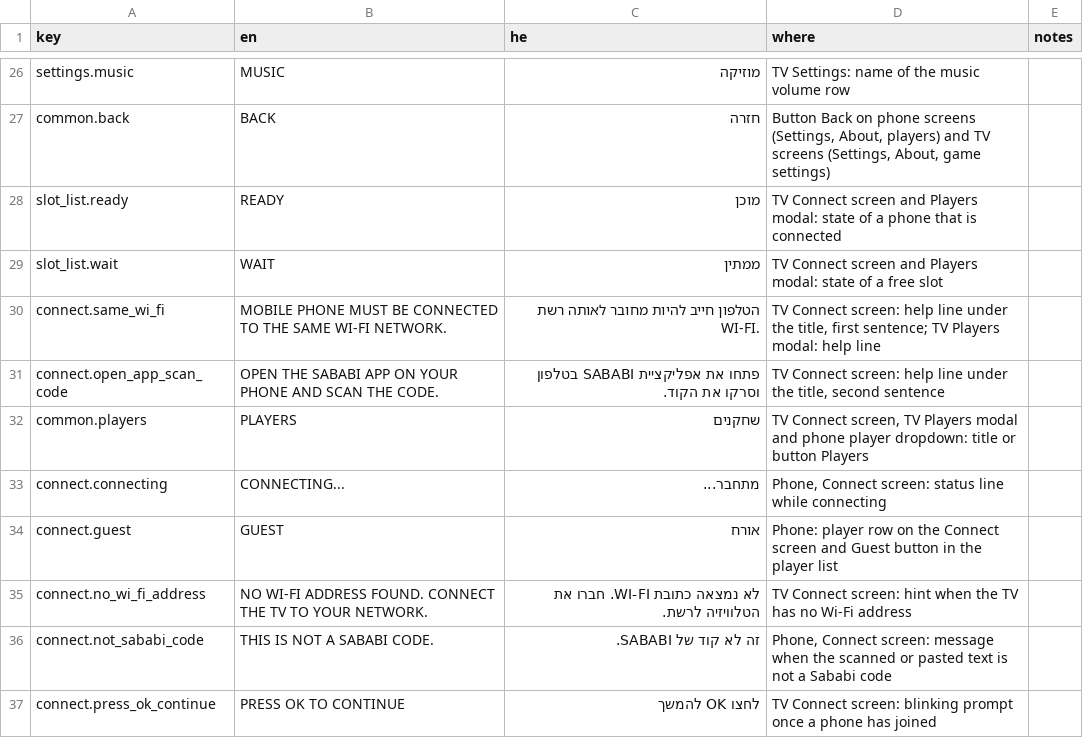
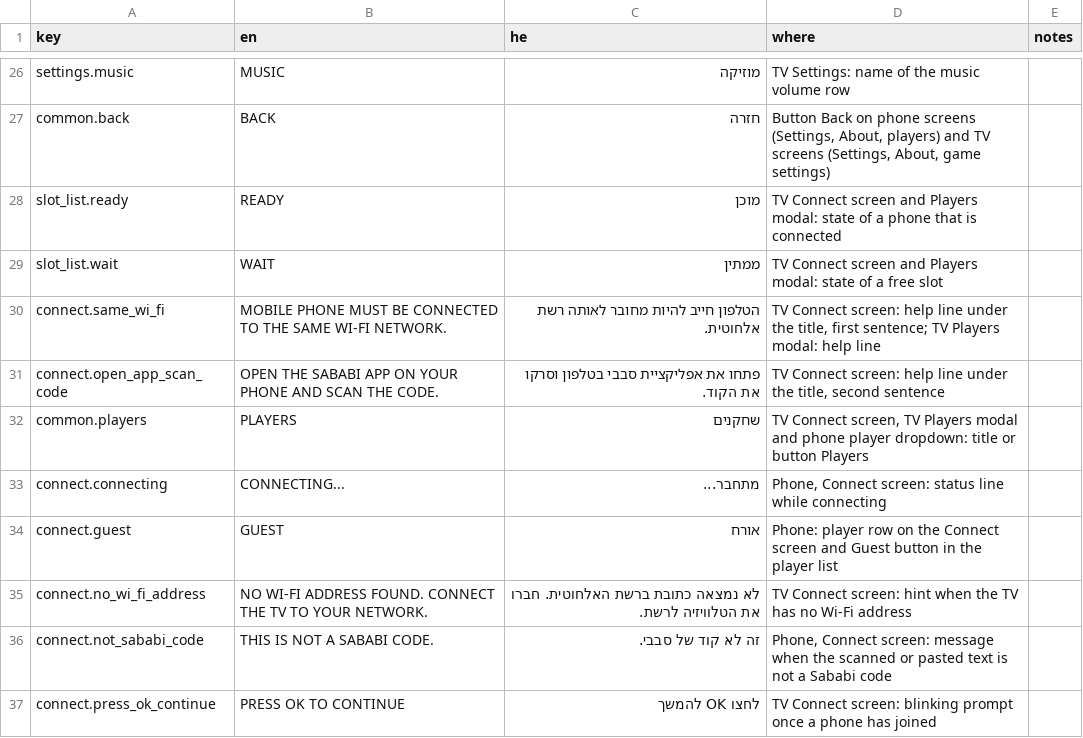
Before and after one commit to alonzo86/remote-play, a CSV file: assets/lang/strings.csv, drawn as a sheet; only a part is shown, gaps mark what is left out; the diff covers the shown part only.

```diff
--- a/assets/lang/strings.csv
+++ b/assets/lang/strings.csv
@@ -29,4 +29,4 @@ slot_list.ready,READY,מוכן,TV Connect screen and Players modal: state of a p
 slot_list.wait,WAIT,ממתין,TV Connect screen and Players modal: state of a free slot,
-connect.same_wi_fi,MOBILE PHONE MUST BE CONNECTED TO THE SAME WI-FI NETWORK.,הטלפון חייב להיות מחובר לאותה רשת WI-FI.,"TV Connect screen: help line under the title, first sentence; TV Players modal: help line",
-connect.open_app_scan_code,OPEN THE SABABI APP ON YOUR PHONE AND SCAN THE CODE.,פתחו את אפליקציית SABABI בטלפון וסרקו את הקוד.,"TV Connect screen: help line under the title, second sentence",
+connect.same_wi_fi,MOBILE PHONE MUST BE CONNECTED TO THE SAME WI-FI NETWORK.,הטלפון חייב להיות מחובר לאותה רשת אלחוטית.,"TV Connect screen: help line under the title, first sentence; TV Players modal: help line",
+connect.open_app_scan_code,OPEN THE SABABI APP ON YOUR PHONE AND SCAN THE CODE.,פתחו את אפליקציית סבבי בטלפון וסרקו את הקוד.,"TV Connect screen: help line under the title, second sentence",
 common.players,PLAYERS,שחקנים,"TV Connect screen, TV Players modal and phone player dropdown: title or button Players",
@@ -34,4 +34,4 @@ connect.connecting,CONNECTING...,מתחבר...,"Phone, Connect screen: status li
 connect.guest,GUEST,אורח,Phone: player row on the Connect screen and Guest button in the player list,
-connect.no_wi_fi_address,NO WI-FI ADDRESS FOUND. CONNECT THE TV TO YOUR NETWORK.,לא נמצאה כתובת WI-FI. חברו את הטלוויזיה לרשת.,TV Connect screen: hint when the TV has no Wi-Fi address,
-connect.not_sababi_code,THIS IS NOT A SABABI CODE.,זה לא קוד של SABABI.,"Phone, Connect screen: message when the scanned or pasted text is not a Sababi code",
+connect.no_wi_fi_address,NO WI-FI ADDRESS FOUND. CONNECT THE TV TO YOUR NETWORK.,לא נמצאה כתובת ברשת האלחוטית. חברו את הטלוויזיה לרשת.,TV Connect screen: hint when the TV has no Wi-Fi address,
+connect.not_sababi_code,THIS IS NOT A SABABI CODE.,זה לא קוד של סבבי.,"Phone, Connect screen: message when the scanned or pasted text is not a Sababi code",
 connect.press_ok_continue,PRESS OK TO CONTINUE,לחצו OK להמשך,TV Connect screen: blinking prompt once a phone has joined,
```
Also changed, not shown: 11 edited cells elsewhere in this file, 12 other files.
